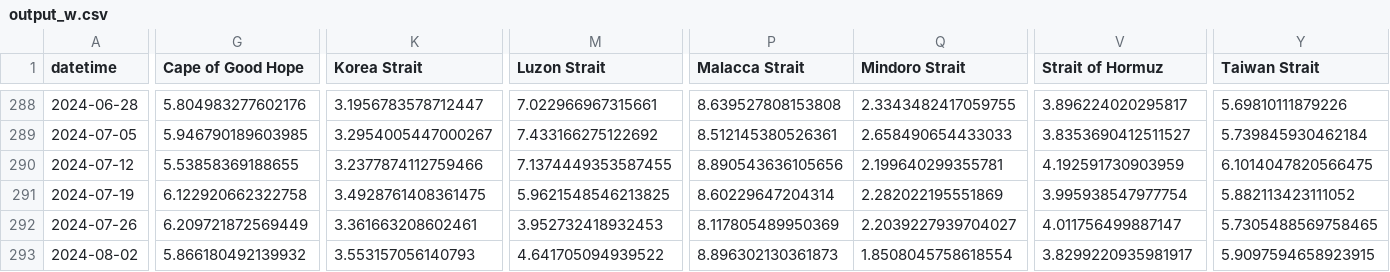
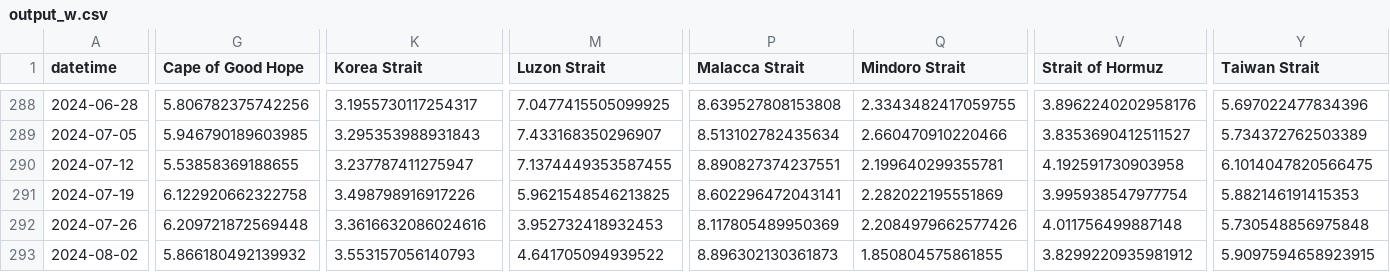
Before and after one commit to scottbar/chart_updates, a CSV file: output_w.csv, drawn as a sheet; only a part is shown, gaps mark what is left out; the diff covers the shown part only; the diff names each change by its address in the sheet, - before the commit and + after, or states it on an @@ line.

```diff
--- a/output_w.csv
+++ b/output_w.csv
-G288 (Cape of Good Hope): 5.804983277602176
+G288 (Cape of Good Hope): 5.806782375742256
-K288 (Korea Strait): 3.1956783578712447
+K288 (Korea Strait): 3.1955730117254317
-M288 (Luzon Strait): 7.022966967315661
+M288 (Luzon Strait): 7.0477415505099925
-V288 (Strait of Hormuz): 3.896224020295817
+V288 (Strait of Hormuz): 3.8962240202958176
-Y288 (Taiwan Strait): 5.69810111879226
+Y288 (Taiwan Strait): 5.697022477834396
-K289 (Korea Strait): 3.2954005447000267
+K289 (Korea Strait): 3.295353988931843
-M289 (Luzon Strait): 7.433166275122692
+M289 (Luzon Strait): 7.433168350296907
-P289 (Malacca Strait): 8.512145380526361
+P289 (Malacca Strait): 8.513102782435634
-Q289 (Mindoro Strait): 2.658490654433033
+Q289 (Mindoro Strait): 2.660470910220466
-Y289 (Taiwan Strait): 5.739845930462184
+Y289 (Taiwan Strait): 5.734372762503389
-K290 (Korea Strait): 3.2377874112759466
+K290 (Korea Strait): 3.237787411275947
-P290 (Malacca Strait): 8.890543636105656
+P290 (Malacca Strait): 8.890827374237551
-V290 (Strait of Hormuz): 4.192591730903959
+V290 (Strait of Hormuz): 4.192591730903958
-K291 (Korea Strait): 3.4928761408361475
+K291 (Korea Strait): 3.498798916917226
-P291 (Malacca Strait): 8.60229647204314
+P291 (Malacca Strait): 8.602296472043141
-Y291 (Taiwan Strait): 5.882113423111052
+Y291 (Taiwan Strait): 5.882146191415353
-G292 (Cape of Good Hope): 6.209721872569449
+G292 (Cape of Good Hope): 6.209721872569448
-K292 (Korea Strait): 3.361663208602461
+K292 (Korea Strait): 3.3616632086024616
-Q292 (Mindoro Strait): 2.2039227939704027
+Q292 (Mindoro Strait): 2.2084979662577426
-V292 (Strait of Hormuz): 4.011756499887147
+V292 (Strait of Hormuz): 4.011756499887148
-Y292 (Taiwan Strait): 5.7305488569758465
+Y292 (Taiwan Strait): 5.730548856975848
-Q293 (Mindoro Strait): 1.8508045758618554
+Q293 (Mindoro Strait): 1.850804575861855
-V293 (Strait of Hormuz): 3.8299220935981917
+V293 (Strait of Hormuz): 3.8299220935981912
```
Also changed, not shown: 1 added row and 121 edited cells elsewhere in this file, output_ports_w.csv.
